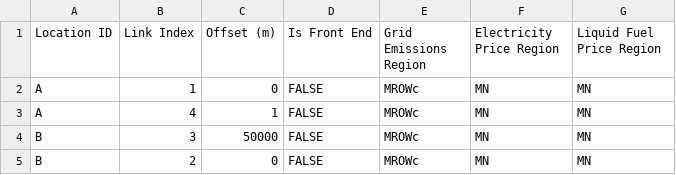
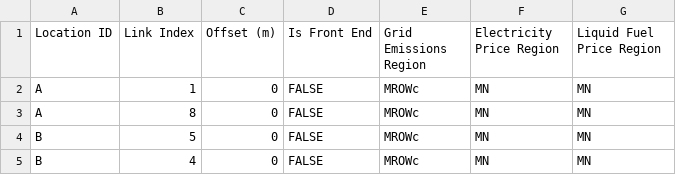
Before and after one commit to NREL/altrios, a CSV file: python/altrios/resources/networks/simple_corridor_locations.csv, drawn as a sheet.

```diff
--- a/python/altrios/resources/networks/simple_corridor_locations.csv
+++ b/python/altrios/resources/networks/simple_corridor_locations.csv
@@ -2,4 +2,4 @@ Location ID,Link Index,Offset (m),Is Front End,Grid Emissions Region,Electricity
 A,1,0,FALSE,MROWc,MN,MN
-A,4,1,FALSE,MROWc,MN,MN
-B,3,50000,FALSE,MROWc,MN,MN
-B,2,0,FALSE,MROWc,MN,MN
+A,8,0,FALSE,MROWc,MN,MN
+B,5,0,FALSE,MROWc,MN,MN
+B,4,0,FALSE,MROWc,MN,MN
```
Also changed, not shown: 8 other files.
